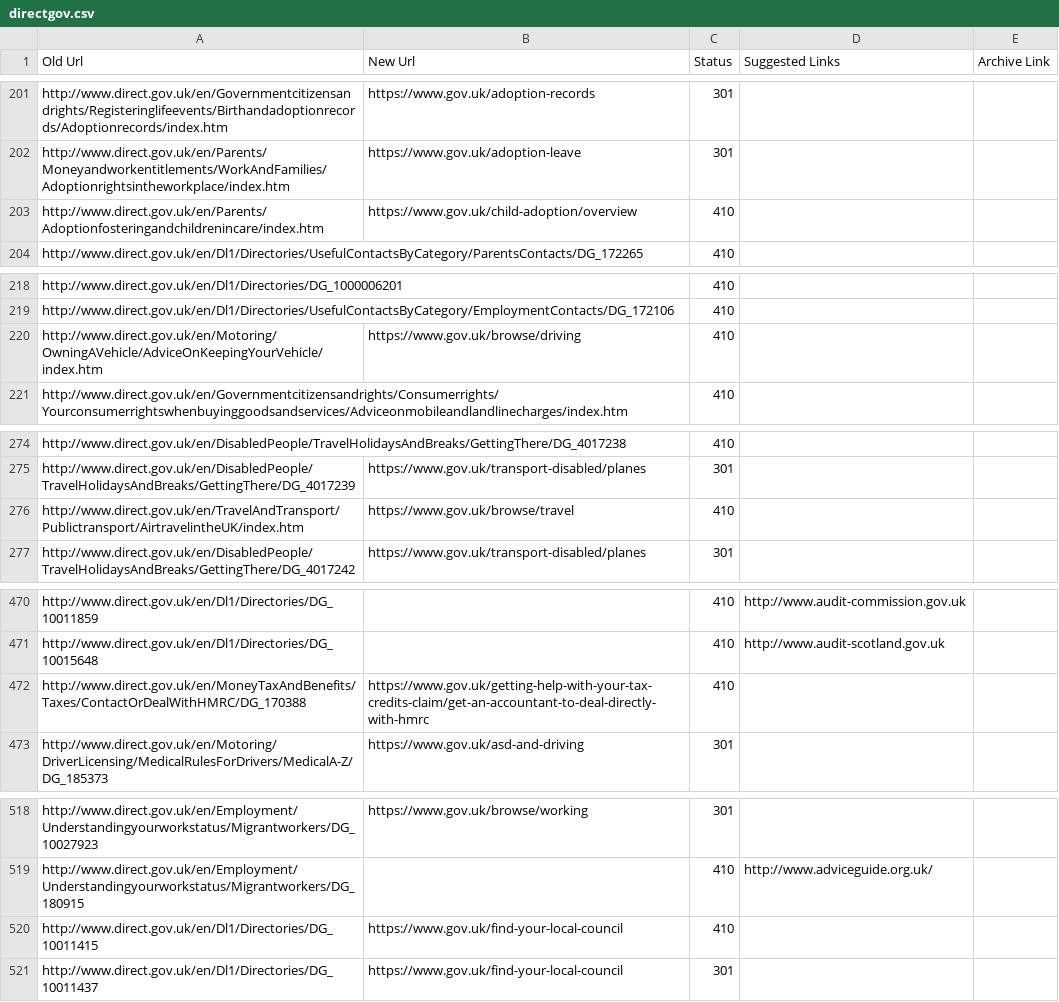
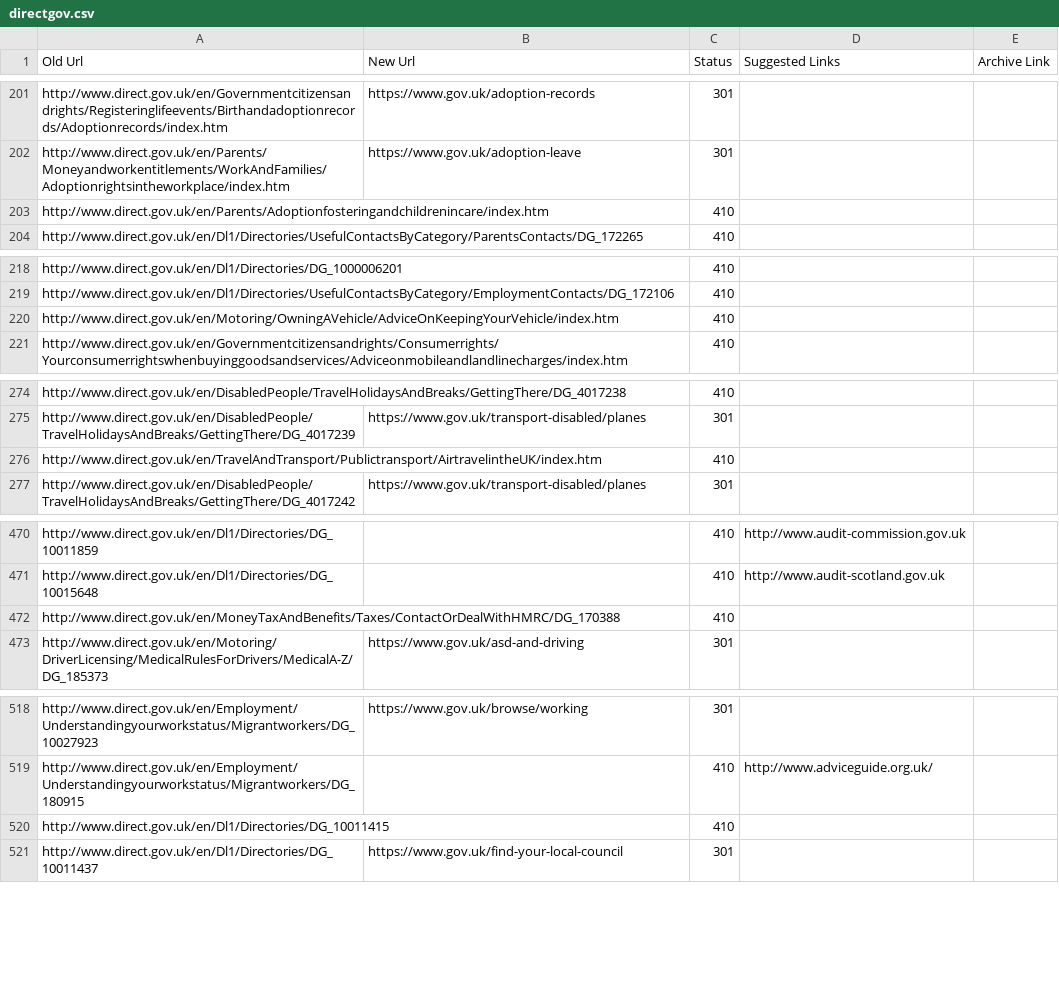
Before and after one commit to alphagov/transition-config, a CSV file: data/mappings/directgov.csv, drawn as a sheet; only a part is shown, gaps mark what is left out; the diff covers the shown part only.

```diff
--- a/data/mappings/directgov.csv
+++ b/data/mappings/directgov.csv
@@ -202,3 +202,3 @@ http://www.direct.gov.uk/en/Governmentcitizensandrights/Registeringlifeevents/Bi
 http://www.direct.gov.uk/en/Parents/Moneyandworkentitlements/WorkAndFamilies/Adoptionrightsintheworkplace/index.htm,https://www.gov.uk/adoption-leave,301,,
-http://www.direct.gov.uk/en/Parents/Adoptionfosteringandchildrenincare/index.htm,https://www.gov.uk/child-adoption/overview,410,,
+http://www.direct.gov.uk/en/Parents/Adoptionfosteringandchildrenincare/index.htm,,410,,
 http://www.direct.gov.uk/en/Dl1/Directories/UsefulContactsByCategory/ParentsContacts/DG_172265,,410,,
@@ -219,3 +219,3 @@ http://www.direct.gov.uk/en/Dl1/Directories/DG_1000006201,,410,,
 http://www.direct.gov.uk/en/Dl1/Directories/UsefulContactsByCategory/EmploymentContacts/DG_172106,,410,,
-http://www.direct.gov.uk/en/Motoring/OwningAVehicle/AdviceOnKeepingYourVehicle/index.htm,https://www.gov.uk/browse/driving,410,,
+http://www.direct.gov.uk/en/Motoring/OwningAVehicle/AdviceOnKeepingYourVehicle/index.htm,,410,,
 http://www.direct.gov.uk/en/Governmentcitizensandrights/Consumerrights/Yourconsumerrightswhenbuyinggoodsandservices/Adviceonmobileandlandlinecharges/index.htm,,410,,
@@ -275,3 +275,3 @@ http://www.direct.gov.uk/en/DisabledPeople/TravelHolidaysAndBreaks/GettingThere/
 http://www.direct.gov.uk/en/DisabledPeople/TravelHolidaysAndBreaks/GettingThere/DG_4017239,https://www.gov.uk/transport-disabled/planes,301,,
-http://www.direct.gov.uk/en/TravelAndTransport/Publictransport/AirtravelintheUK/index.htm,https://www.gov.uk/browse/travel,410,,
+http://www.direct.gov.uk/en/TravelAndTransport/Publictransport/AirtravelintheUK/index.htm,,410,,
 http://www.direct.gov.uk/en/DisabledPeople/TravelHolidaysAndBreaks/GettingThere/DG_4017242,https://www.gov.uk/transport-disabled/planes,301,,
@@ -471,3 +471,3 @@ http://www.direct.gov.uk/en/Dl1/Directories/DG_10011859,,410,http://www.audit-co
 http://www.direct.gov.uk/en/Dl1/Directories/DG_10015648,,410,http://www.audit-scotland.gov.uk,
-http://www.direct.gov.uk/en/MoneyTaxAndBenefits/Taxes/ContactOrDealWithHMRC/DG_170388,https://www.gov.uk/getting-help-with-your-tax-credits-claim/get-an-accountant-to-deal-directly-with-hmrc,410,,
+http://www.direct.gov.uk/en/MoneyTaxAndBenefits/Taxes/ContactOrDealWithHMRC/DG_170388,,410,,
 http://www.direct.gov.uk/en/Motoring/DriverLicensing/MedicalRulesForDrivers/MedicalA-Z/DG_185373,https://www.gov.uk/asd-and-driving,301,,
@@ -519,3 +519,3 @@ http://www.direct.gov.uk/en/Employment/Understandingyourworkstatus/Migrantworker
 http://www.direct.gov.uk/en/Employment/Understandingyourworkstatus/Migrantworkers/DG_180915,,410,http://www.adviceguide.org.uk/,
-http://www.direct.gov.uk/en/Dl1/Directories/DG_10011415,https://www.gov.uk/find-your-local-council,410,,
+http://www.direct.gov.uk/en/Dl1/Directories/DG_10011415,,410,,
 http://www.direct.gov.uk/en/Dl1/Directories/DG_10011437,https://www.gov.uk/find-your-local-council,301,,
```
Also changed, not shown: 52 edited cells elsewhere in this file.
